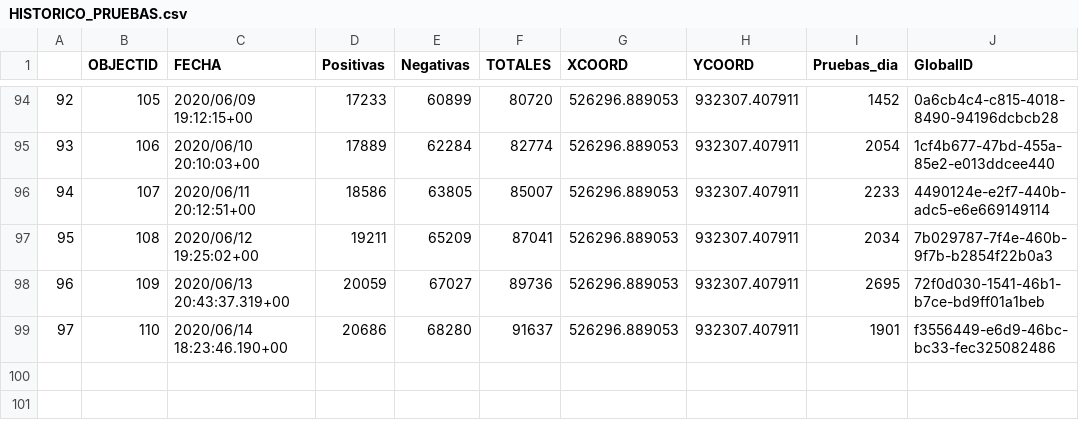
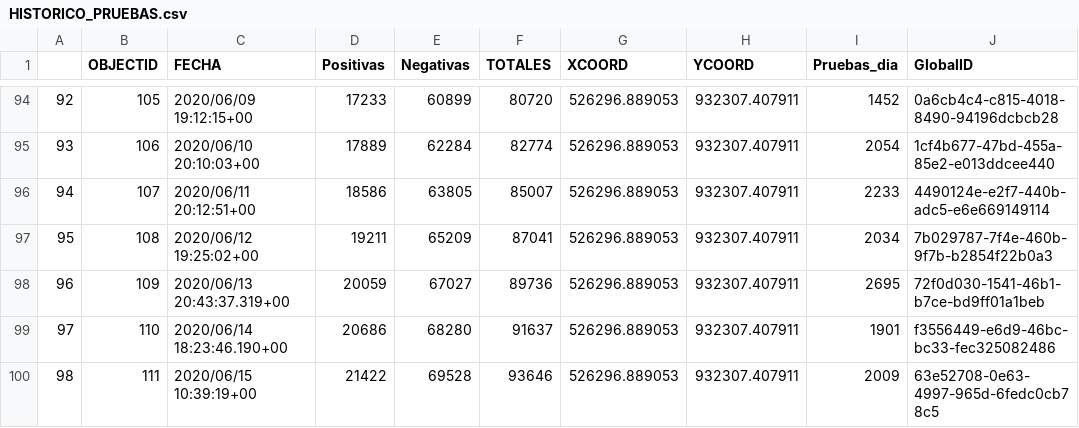
Before and after one commit to Sud-Austral/Datos_Panama, a CSV file: ARGIS/HISTORICO_PRUEBAS.csv, drawn as a sheet; only a part is shown, gaps mark what is left out; the diff names each change by its address in the sheet, - before the commit and + after, or states it on an @@ line.

```diff
--- a/ARGIS/HISTORICO_PRUEBAS.csv
+++ b/ARGIS/HISTORICO_PRUEBAS.csv
+row 100: 98 | 111 | 2020/06/15 10:39:19+00 | 21422 | 69528 | 93646 | 526296.889053 | 932307.407911 | 2009 | 63e52708-0e63-4997-965d-6fedc0cb78c5
```
Also changed, not shown: ARGIS/CASOS_ACUMULATIVOS.csv, ARGIS/CORREGIMIENTOS.csv, 1 other file.
